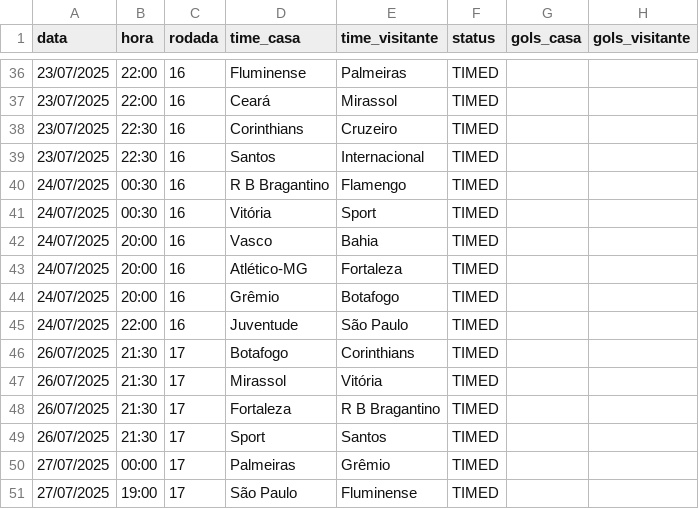
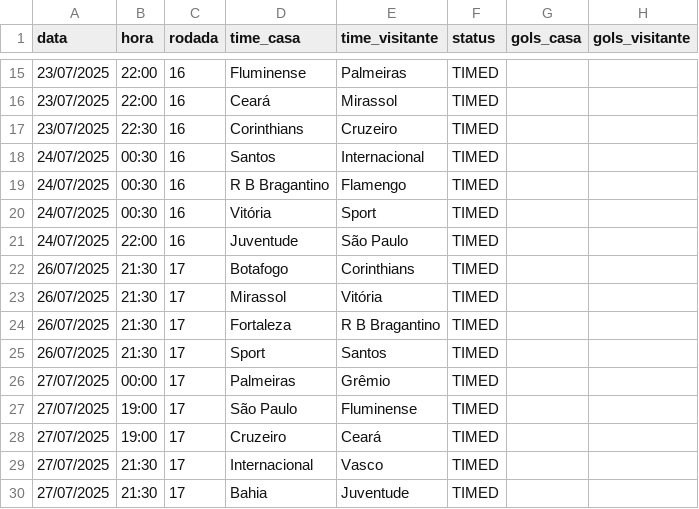
Before and after one commit to tlvzz/BR2025, a CSV file: dados/proximos.csv, drawn as a sheet; only a part is shown, gaps mark what is left out; the shorter side is filled out with more unchanged rows; the diff covers the shown part only.

```diff
--- a/dados/proximos.csv
+++ b/dados/proximos.csv
@@ -38,8 +17,5 @@ data,hora,rodada,time_casa,time_visitante,status,gols_casa,gols_visitante
 23/07/2025,22:30,16,Corinthians,Cruzeiro,TIMED,,
-23/07/2025,22:30,16,Santos,Internacional,TIMED,,
+24/07/2025,00:30,16,Santos,Internacional,TIMED,,
 24/07/2025,00:30,16,R B Bragantino,Flamengo,TIMED,,
 24/07/2025,00:30,16,Vitória,Sport,TIMED,,
-24/07/2025,20:00,16,Vasco,Bahia,TIMED,,
-24/07/2025,20:00,16,Atlético-MG,Fortaleza,TIMED,,
-24/07/2025,20:00,16,Grêmio,Botafogo,TIMED,,
 24/07/2025,22:00,16,Juventude,São Paulo,TIMED,,
```
Also changed, not shown: 3 added rows, 24 removed rows and 18 edited cells elsewhere in this file, dados/resultados.csv.
